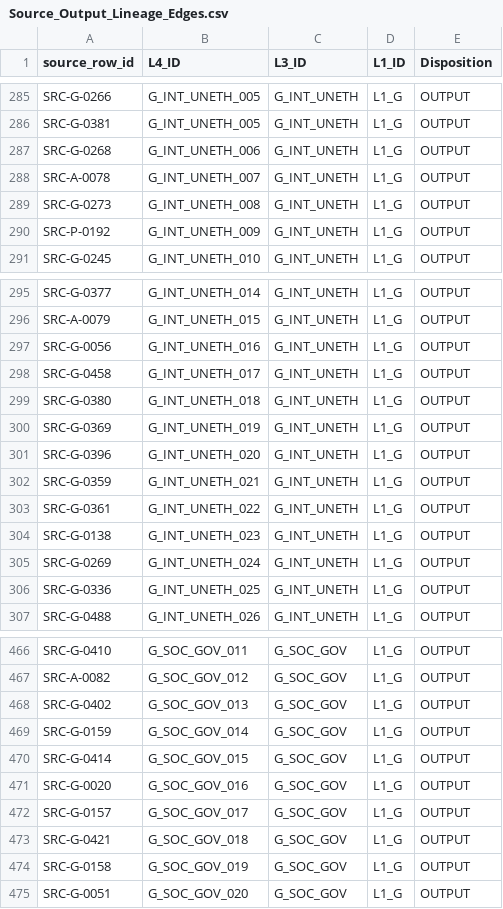
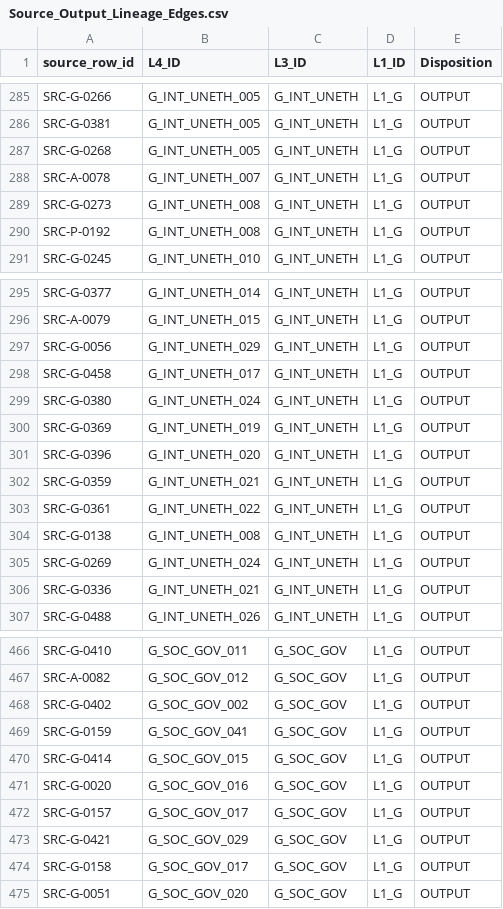
Before and after one commit to deep1003/RAI-Risk-Taxonomy-2.0, a CSV file: handover/RAI-Risk-Taxonomy-2.0-master_20260829/03_validation/Source_Output_Lineage_Edges.csv, drawn as a sheet; only a part is shown, gaps mark what is left out; the diff covers the shown part only.

```diff
--- a/handover/RAI-Risk-Taxonomy-2.0-master_20260829/03_validation/Source_Output_Lineage_Edges.csv
+++ b/handover/RAI-Risk-Taxonomy-2.0-master_20260829/03_validation/Source_Output_Lineage_Edges.csv
@@ -286,6 +286,6 @@ SRC-G-0266,G_INT_UNETH_005,G_INT_UNETH,L1_G,OUTPUT
 SRC-G-0381,G_INT_UNETH_005,G_INT_UNETH,L1_G,OUTPUT
-SRC-G-0268,G_INT_UNETH_006,G_INT_UNETH,L1_G,OUTPUT
+SRC-G-0268,G_INT_UNETH_005,G_INT_UNETH,L1_G,OUTPUT
 SRC-A-0078,G_INT_UNETH_007,G_INT_UNETH,L1_G,OUTPUT
 SRC-G-0273,G_INT_UNETH_008,G_INT_UNETH,L1_G,OUTPUT
-SRC-P-0192,G_INT_UNETH_009,G_INT_UNETH,L1_G,OUTPUT
+SRC-P-0192,G_INT_UNETH_008,G_INT_UNETH,L1_G,OUTPUT
 SRC-G-0245,G_INT_UNETH_010,G_INT_UNETH,L1_G,OUTPUT
@@ -296,5 +296,5 @@ SRC-G-0377,G_INT_UNETH_014,G_INT_UNETH,L1_G,OUTPUT
 SRC-A-0079,G_INT_UNETH_015,G_INT_UNETH,L1_G,OUTPUT
-SRC-G-0056,G_INT_UNETH_016,G_INT_UNETH,L1_G,OUTPUT
+SRC-G-0056,G_INT_UNETH_029,G_INT_UNETH,L1_G,OUTPUT
 SRC-G-0458,G_INT_UNETH_017,G_INT_UNETH,L1_G,OUTPUT
-SRC-G-0380,G_INT_UNETH_018,G_INT_UNETH,L1_G,OUTPUT
+SRC-G-0380,G_INT_UNETH_024,G_INT_UNETH,L1_G,OUTPUT
 SRC-G-0369,G_INT_UNETH_019,G_INT_UNETH,L1_G,OUTPUT
@@ -303,5 +303,5 @@ SRC-G-0359,G_INT_UNETH_021,G_INT_UNETH,L1_G,OUTPUT
 SRC-G-0361,G_INT_UNETH_022,G_INT_UNETH,L1_G,OUTPUT
-SRC-G-0138,G_INT_UNETH_023,G_INT_UNETH,L1_G,OUTPUT
+SRC-G-0138,G_INT_UNETH_008,G_INT_UNETH,L1_G,OUTPUT
 SRC-G-0269,G_INT_UNETH_024,G_INT_UNETH,L1_G,OUTPUT
-SRC-G-0336,G_INT_UNETH_025,G_INT_UNETH,L1_G,OUTPUT
+SRC-G-0336,G_INT_UNETH_021,G_INT_UNETH,L1_G,OUTPUT
 SRC-G-0488,G_INT_UNETH_026,G_INT_UNETH,L1_G,OUTPUT
@@ -467,4 +467,4 @@ SRC-G-0410,G_SOC_GOV_011,G_SOC_GOV,L1_G,OUTPUT
 SRC-A-0082,G_SOC_GOV_012,G_SOC_GOV,L1_G,OUTPUT
-SRC-G-0402,G_SOC_GOV_013,G_SOC_GOV,L1_G,OUTPUT
-SRC-G-0159,G_SOC_GOV_014,G_SOC_GOV,L1_G,OUTPUT
+SRC-G-0402,G_SOC_GOV_002,G_SOC_GOV,L1_G,OUTPUT
+SRC-G-0159,G_SOC_GOV_041,G_SOC_GOV,L1_G,OUTPUT
 SRC-G-0414,G_SOC_GOV_015,G_SOC_GOV,L1_G,OUTPUT
@@ -472,4 +472,4 @@ SRC-G-0020,G_SOC_GOV_016,G_SOC_GOV,L1_G,OUTPUT
 SRC-G-0157,G_SOC_GOV_017,G_SOC_GOV,L1_G,OUTPUT
-SRC-G-0421,G_SOC_GOV_018,G_SOC_GOV,L1_G,OUTPUT
-SRC-G-0158,G_SOC_GOV_019,G_SOC_GOV,L1_G,OUTPUT
+SRC-G-0421,G_SOC_GOV_029,G_SOC_GOV,L1_G,OUTPUT
+SRC-G-0158,G_SOC_GOV_017,G_SOC_GOV,L1_G,OUTPUT
 SRC-G-0051,G_SOC_GOV_020,G_SOC_GOV,L1_G,OUTPUT
```
Also changed, not shown: 6 edited cells elsewhere in this file, handover/RAI-Risk-Taxonomy-2.0-master_20260829/01_data/L4_Agentic.csv, handover/RAI-Risk-Taxonomy-2.0-master_20260829/03_validation/Audit_Correction_Log.csv, 17 other files.
